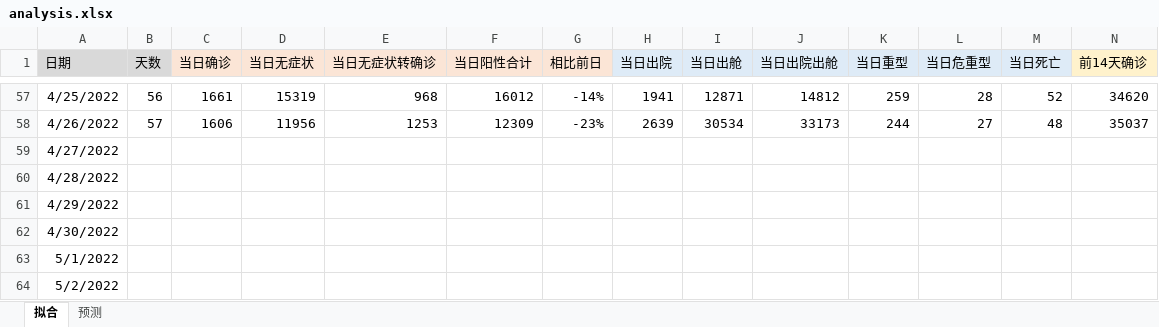
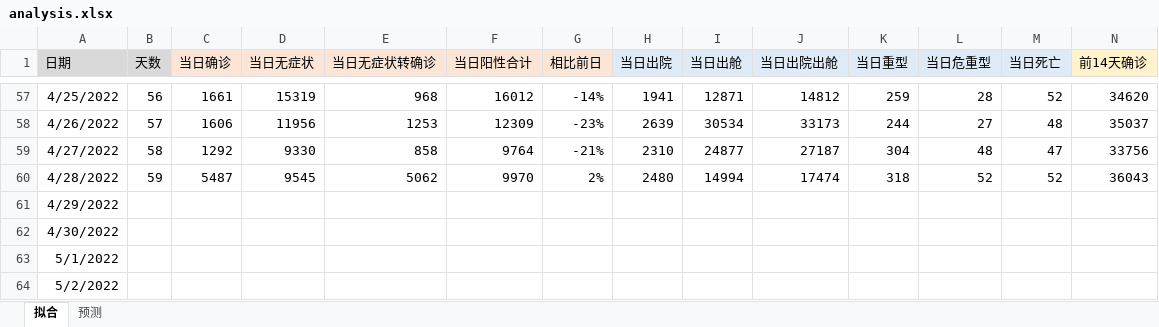
Before and after one commit to TienZhao/covid-shanghai, an Excel workbook: analysis.xlsx, sheet 拟合, drawn as a sheet; only a part is shown, gaps mark what is left out; values as stored, in another font and other column widths than the file's, no borders; charts and pictures not drawn; removed rows and columns are numbered as before the commit, all else as after; rows hold the shown columns only; the diff names each change by its address in the sheet, - before the commit and + after, or states it on an @@ line.

Commit message:
Update 20220428 data

```diff
--- a/analysis.xlsx (sheet 拟合)
+++ b/analysis.xlsx (sheet 拟合)
-row 59: 4/27/2022
-row 60: 4/28/2022
+row 59: 4/27/2022 | 58 | 1292 | 9330 | 858 | 9764 | -21% | 2310 | 24877 | 27187 | 304 | 48 | 47 | 33756
+row 60: 4/28/2022 | 59 | 5487 | 9545 | 5062 | 9970 | 2% | 2480 | 14994 | 17474 | 318 | 52 | 52 | 36043
```
Also changed, not shown: charts or pictures, 5 other files.
